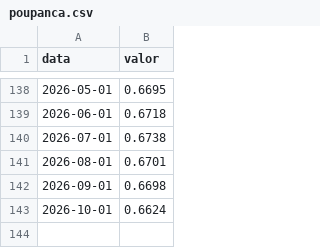
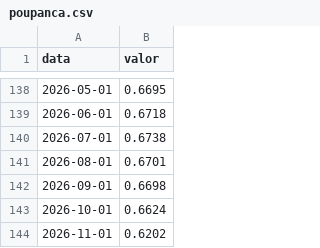
Before and after one commit to JoaoViccctor/pipeline-financas-bacen, a CSV file: data/raw/poupanca.csv, drawn as a sheet; only a part is shown, gaps mark what is left out.

```diff
--- a/data/raw/poupanca.csv
+++ b/data/raw/poupanca.csv
@@ -143 +143,2 @@ data,valor
 2026-10-01,0.6624
+2026-11-01,0.6202
```
Also changed, not shown: data/raw/cdi.csv, data/raw/ibovespa.csv, 2 other files.
